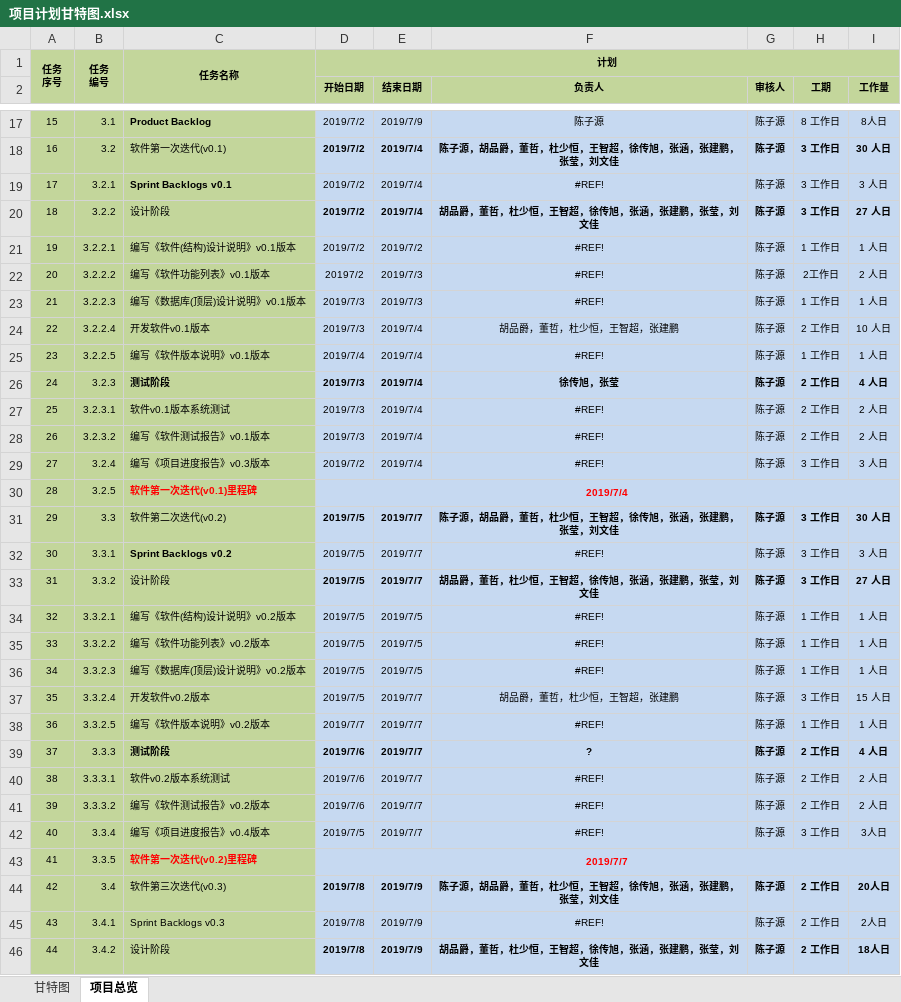
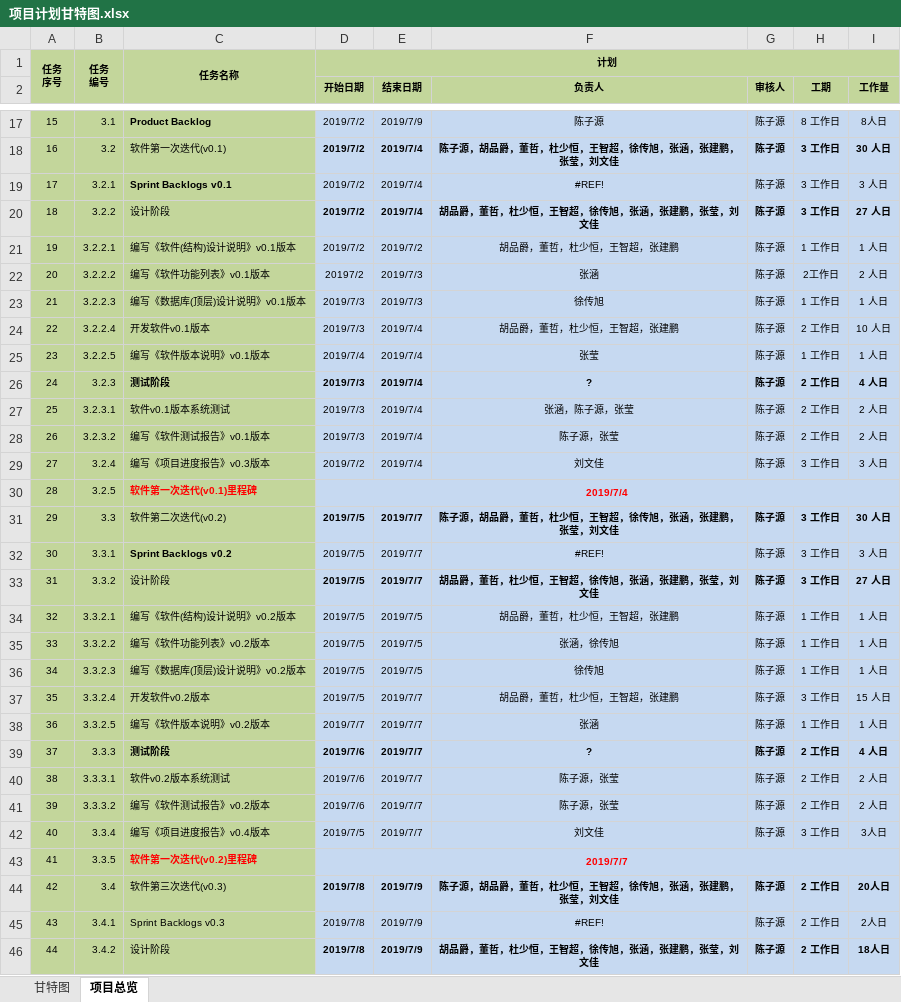
Before and after one commit to 996-no-1/Tinder, an Excel workbook: dev_doc/Management/项目计划甘特图.xlsx, sheet 项目总览, drawn as a sheet; only a part is shown, gaps mark what is left out; values as stored, in another font and other column widths than the file's, no borders; the diff covers the shown part only; the diff names each change by its address in the sheet, - before the commit and + after, or states it on an @@ line.

```diff
--- a/dev_doc/Management/项目计划甘特图.xlsx (sheet 项目总览)
+++ b/dev_doc/Management/项目计划甘特图.xlsx (sheet 项目总览)
-F21 (负责人): #REF!
+F21 (负责人): 胡品爵，董哲，杜少恒，王智超，张建鹏
-F22 (负责人): #REF!
+F22 (负责人): 张涵
-F23 (负责人): #REF!
+F23 (负责人): 徐传旭
-F25 (负责人): #REF!
+F25 (负责人): 张莹
-F26 (负责人): 徐传旭，张莹
+F26 (负责人): ?
-F27 (负责人): #REF!
+F27 (负责人): 张涵，陈子源，张莹
-F28 (负责人): #REF!
+F28 (负责人): 陈子源，张莹
-F29 (负责人): #REF!
+F29 (负责人): 刘文佳
-F34 (负责人): #REF!
+F34 (负责人): 胡品爵，董哲，杜少恒，王智超，张建鹏
-F35 (负责人): #REF!
+F35 (负责人): 张涵，徐传旭
-F36 (负责人): #REF!
+F36 (负责人): 徐传旭
-F38 (负责人): #REF!
+F38 (负责人): 张涵
-F40:F41 (负责人): #REF!
+F40:F41 (负责人): 陈子源，张莹
-F42 (负责人): #REF!
+F42 (负责人): 刘文佳
```
Also changed, not shown: 20 edited cells and cell formats elsewhere in this sheet, 14 other files.
